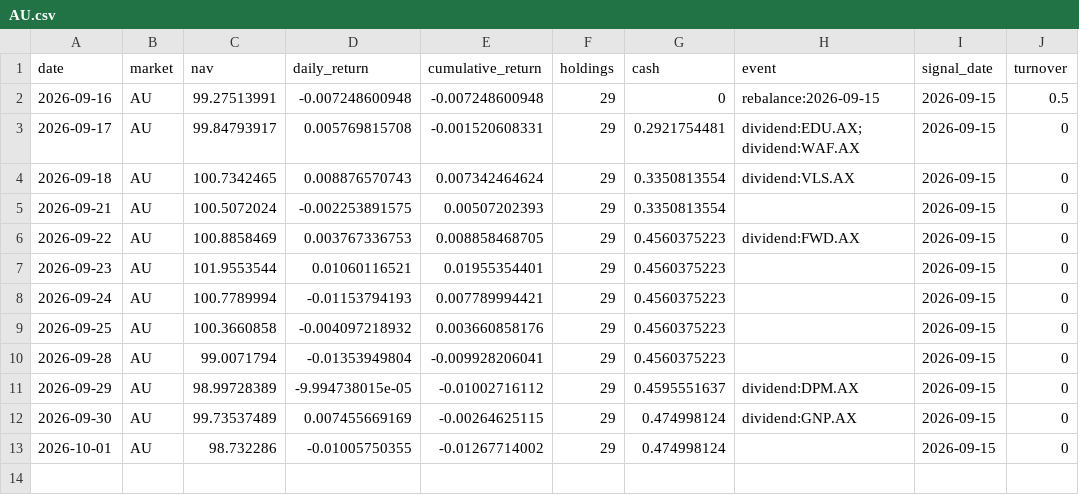
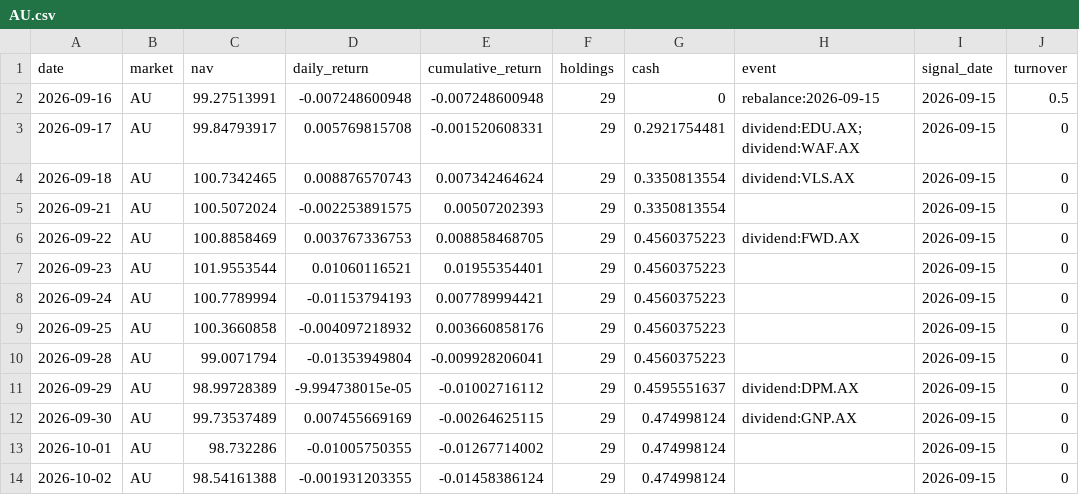
Before and after one commit to hdcapital/fcf-factor, a CSV file: data/performance/AU.csv, drawn as a sheet; the diff names each change by its address in the sheet, - before the commit and + after, or states it on an @@ line.

```diff
--- a/data/performance/AU.csv
+++ b/data/performance/AU.csv
+row 14: 2026-10-02 | AU | 98.54161388 | -0.001931203355 | -0.01458386124 | 29 | 0.474998124 |  | 2026-09-15 | 0
```
Also changed, not shown: data/prices/AU/2026-10.csv, 3 other files.
